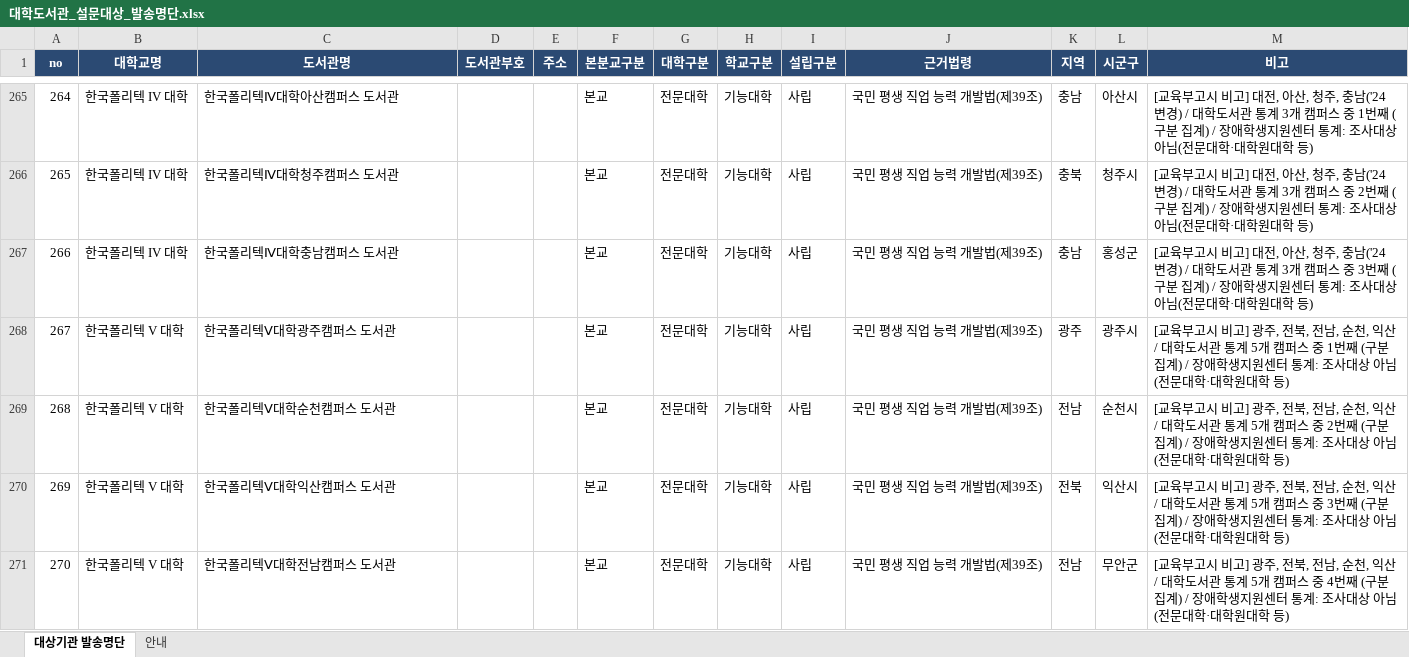
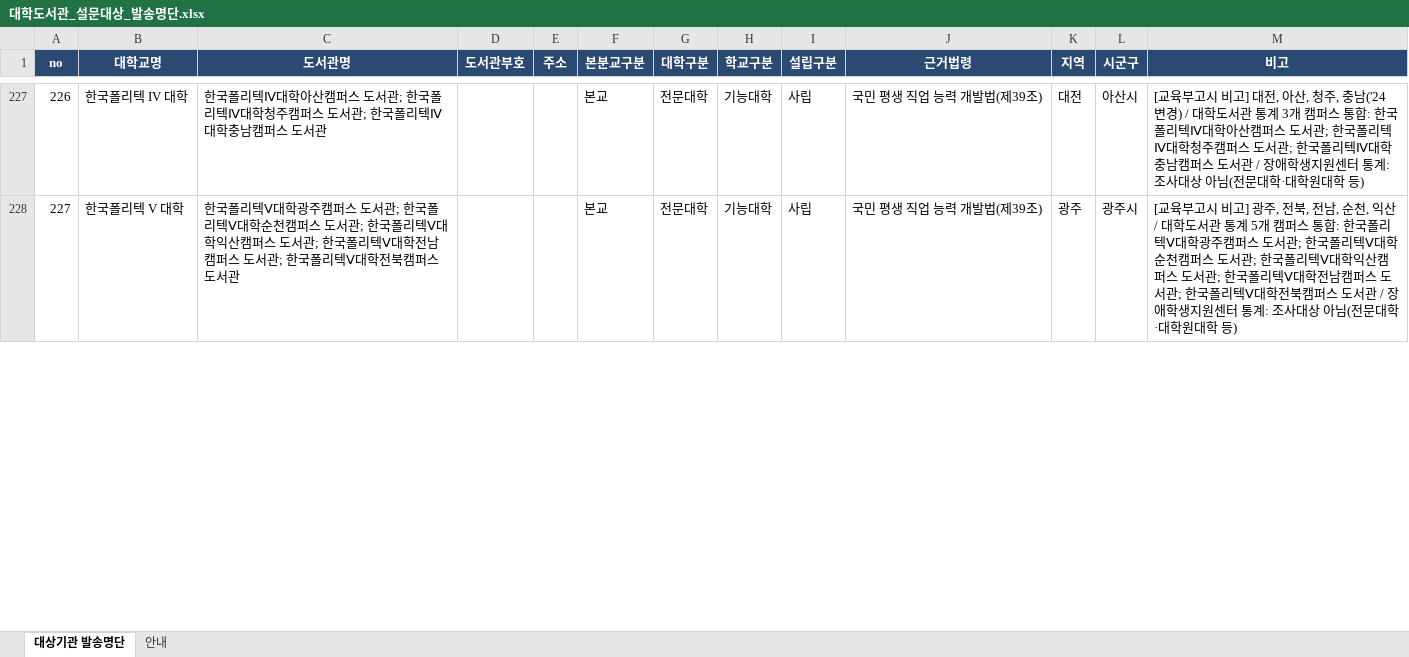
Before and after one commit to DULIS-1508/project_nld, an Excel workbook: data/대학도서관_설문대상_발송명단.xlsx, sheet 대상기관 발송명단, drawn as a sheet; only a part is shown, gaps mark what is left out; values as stored, in another font and other column widths than the file's, no borders; removed rows and columns are numbered as before the commit, all else as after; the diff covers the shown part only; the diff names each change by its address in the sheet, - before the commit and + after, or states it on an @@ line.

```diff
--- a/data/대학도서관_설문대상_발송명단.xlsx (sheet 대상기관 발송명단)
+++ b/data/대학도서관_설문대상_발송명단.xlsx (sheet 대상기관 발송명단)
@@ column A (no) renumbered from row 4 down @@
-C227 (도서관명): 한국폴리텍Ⅳ대학아산캠퍼스 도서관
+C227 (도서관명): 한국폴리텍Ⅳ대학아산캠퍼스 도서관; 한국폴리텍Ⅳ대학청주캠퍼스 도서관; 한국폴리텍Ⅳ대학충남캠퍼스 도서관
-K227 (지역): 충남
+K227 (지역): 대전
-M227 (비고): …캠퍼스 중 1번째 (구분 집계) / 장애학…
+M227 (비고): …캠퍼스 통합: 한국폴리텍Ⅳ대학아산캠퍼스 도서관; 한국폴리텍Ⅳ대학청주캠퍼스 도서관; 한국폴리텍Ⅳ대학충남캠퍼스 도서관 / 장애학…
-row 266: 265 | 한국폴리텍 IV 대학 | 한국폴리텍Ⅳ대학청주캠퍼스 도서관 |  |  | 본교 | 전문대학 | 기능대학 | 사립 | 국민 평생 직업 능력 개발법(제39조) | 충북 | 청주시 | [교육부고시 비고] 대전, 아산, 청주, 충남('24 변경) / 대학도서관 통계 3개 캠퍼스 중 2번째 (구분 집계) / 장애학생지원센터 통계: 조사대상 아님(전문대학·대학원대학 등)
-row 267: 266 | 한국폴리텍 IV 대학 | 한국폴리텍Ⅳ대학충남캠퍼스 도서관 |  |  | 본교 | 전문대학 | 기능대학 | 사립 | 국민 평생 직업 능력 개발법(제39조) | 충남 | 홍성군 | [교육부고시 비고] 대전, 아산, 청주, 충남('24 변경) / 대학도서관 통계 3개 캠퍼스 중 3번째 (구분 집계) / 장애학생지원센터 통계: 조사대상 아님(전문대학·대학원대학 등)
-C228 (도서관명): …도서관
+C228 (도서관명): …도서관; 한국폴리텍Ⅴ대학순천캠퍼스 도서관; 한국폴리텍Ⅴ대학익산캠퍼스 도서관; 한국폴리텍Ⅴ대학전남캠퍼스 도서관; 한국폴리텍Ⅴ대학전북캠퍼스 도서관
-M228 (비고): …캠퍼스 중 1번째 (구분 집계) / 장애학…
+M228 (비고): …캠퍼스 통합: 한국폴리텍Ⅴ대학광주캠퍼스 도서관; 한국폴리텍Ⅴ대학순천캠퍼스 도서관; 한국폴리텍Ⅴ대학익산캠퍼스 도서관; 한국폴리텍Ⅴ대학전남캠퍼스 도서관; 한국폴리텍Ⅴ대학전북캠퍼스 도서관 / 장애학…
-row 269: 268 | 한국폴리텍 V 대학 | 한국폴리텍Ⅴ대학순천캠퍼스 도서관 |  |  | 본교 | 전문대학 | 기능대학 | 사립 | 국민 평생 직업 능력 개발법(제39조) | 전남 | 순천시 | [교육부고시 비고] 광주, 전북, 전남, 순천, 익산 / 대학도서관 통계 5개 캠퍼스 중 2번째 (구분 집계) / 장애학생지원센터 통계: 조사대상 아님(전문대학·대학원대학 등)
-row 270: 269 | 한국폴리텍 V 대학 | 한국폴리텍Ⅴ대학익산캠퍼스 도서관 |  |  | 본교 | 전문대학 | 기능대학 | 사립 | 국민 평생 직업 능력 개발법(제39조) | 전북 | 익산시 | [교육부고시 비고] 광주, 전북, 전남, 순천, 익산 / 대학도서관 통계 5개 캠퍼스 중 3번째 (구분 집계) / 장애학생지원센터 통계: 조사대상 아님(전문대학·대학원대학 등)
-row 271: 270 | 한국폴리텍 V 대학 | 한국폴리텍Ⅴ대학전남캠퍼스 도서관 |  |  | 본교 | 전문대학 | 기능대학 | 사립 | 국민 평생 직업 능력 개발법(제39조) | 전남 | 무안군 | [교육부고시 비고] 광주, 전북, 전남, 순천, 익산 / 대학도서관 통계 5개 캠퍼스 중 4번째 (구분 집계) / 장애학생지원센터 통계: 조사대상 아님(전문대학·대학원대학 등)
```
Also changed, not shown: 48 removed rows and 245 edited cells elsewhere in this sheet, sheet 안내, 1 other file.
